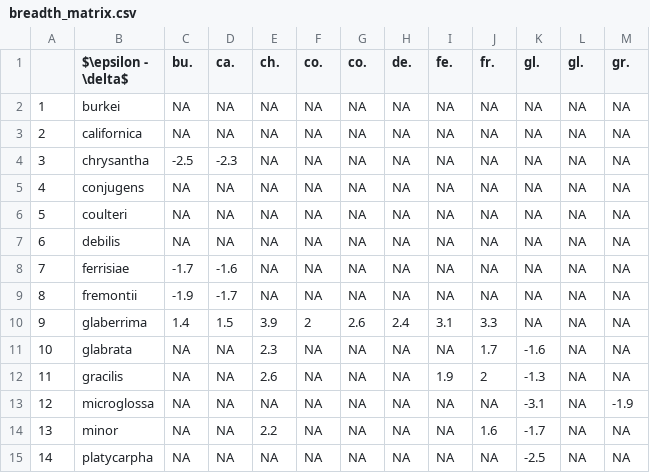
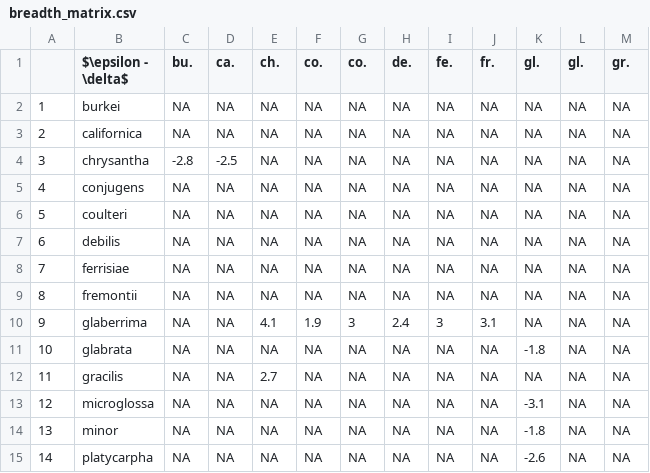
Before and after one commit to silastittes/tolerance_curves, a CSV file: derived_files/parameter_comp_matrices/breadth_matrix.csv, drawn as a sheet; only a part is shown; the diff names each change by its address in the sheet, - before the commit and + after, or states it on an @@ line.

```diff
--- a/derived_files/parameter_comp_matrices/breadth_matrix.csv
+++ b/derived_files/parameter_comp_matrices/breadth_matrix.csv
-C4 (bu.): -2.5
+C4 (bu.): -2.8
-D4 (ca.): -2.3
+D4 (ca.): -2.5
-C8 (bu.): -1.7
+C8 (bu.): NA
-D8 (ca.): -1.6
+D8 (ca.): NA
-C9 (bu.): -1.9
+C9 (bu.): NA
-D9 (ca.): -1.7
+D9 (ca.): NA
-C10 (bu.): 1.4
+C10 (bu.): NA
-D10 (ca.): 1.5
+D10 (ca.): NA
-E10 (ch.): 3.9
+E10 (ch.): 4.1
-F10 (co.): 2
+F10 (co.): 1.9
-G10 (co.): 2.6
+G10 (co.): 3
-I10 (fe.): 3.1
+I10 (fe.): 3
-J10 (fr.): 3.3
+J10 (fr.): 3.1
-E11 (ch.): 2.3
+E11 (ch.): NA
-J11 (fr.): 1.7
+J11 (fr.): NA
-K11 (gl.): -1.6
+K11 (gl.): -1.8
-E12 (ch.): 2.6
+E12 (ch.): 2.7
-I12 (fe.): 1.9
+I12 (fe.): NA
-J12 (fr.): 2
+J12 (fr.): NA
-K12 (gl.): -1.3
+K12 (gl.): NA
-M13 (gr.): -1.9
+M13 (gr.): NA
-E14 (ch.): 2.2
+E14 (ch.): NA
-J14 (fr.): 1.6
+J14 (fr.): NA
-K14 (gl.): -1.7
+K14 (gl.): -1.8
-K15 (gl.): -2.5
+K15 (gl.): -2.6
```
Also changed, not shown: bayes/postpred_zig1_out.csv, derived_files/parameter_comp_matrices/area_matrix.csv, 41 other files.
